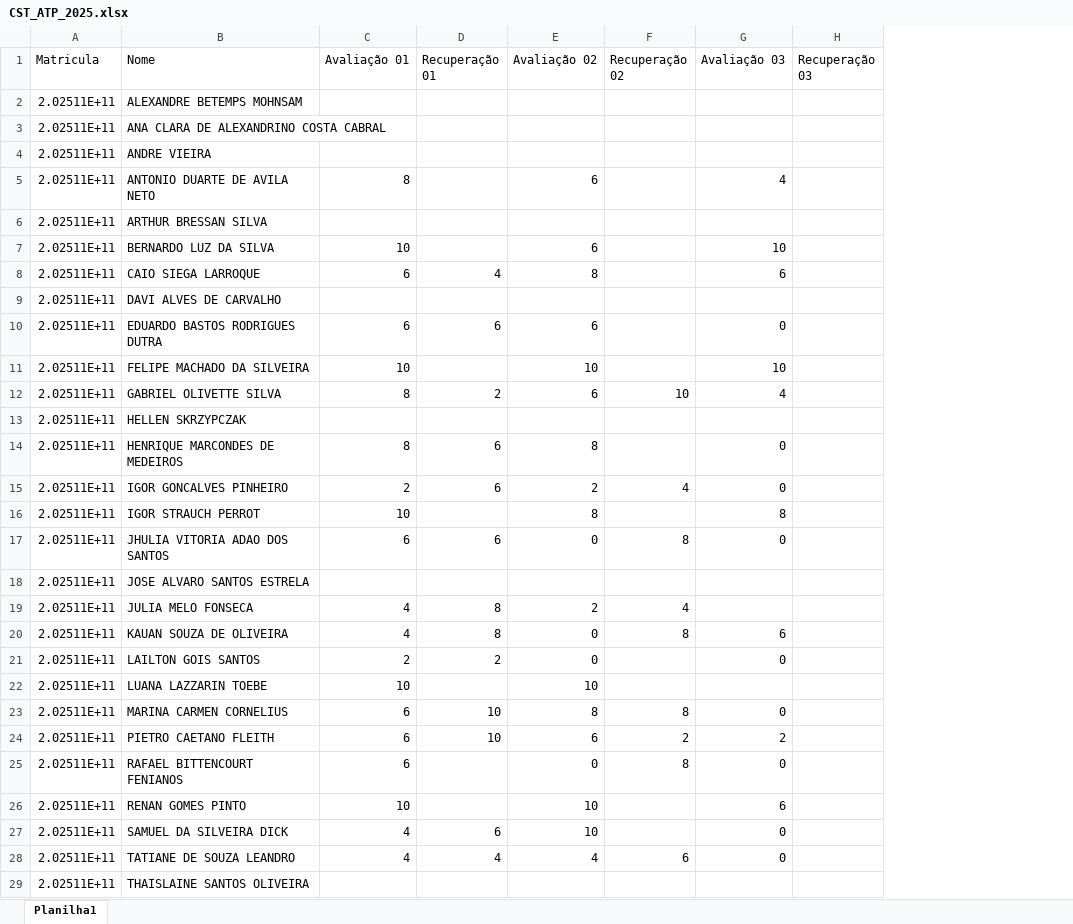
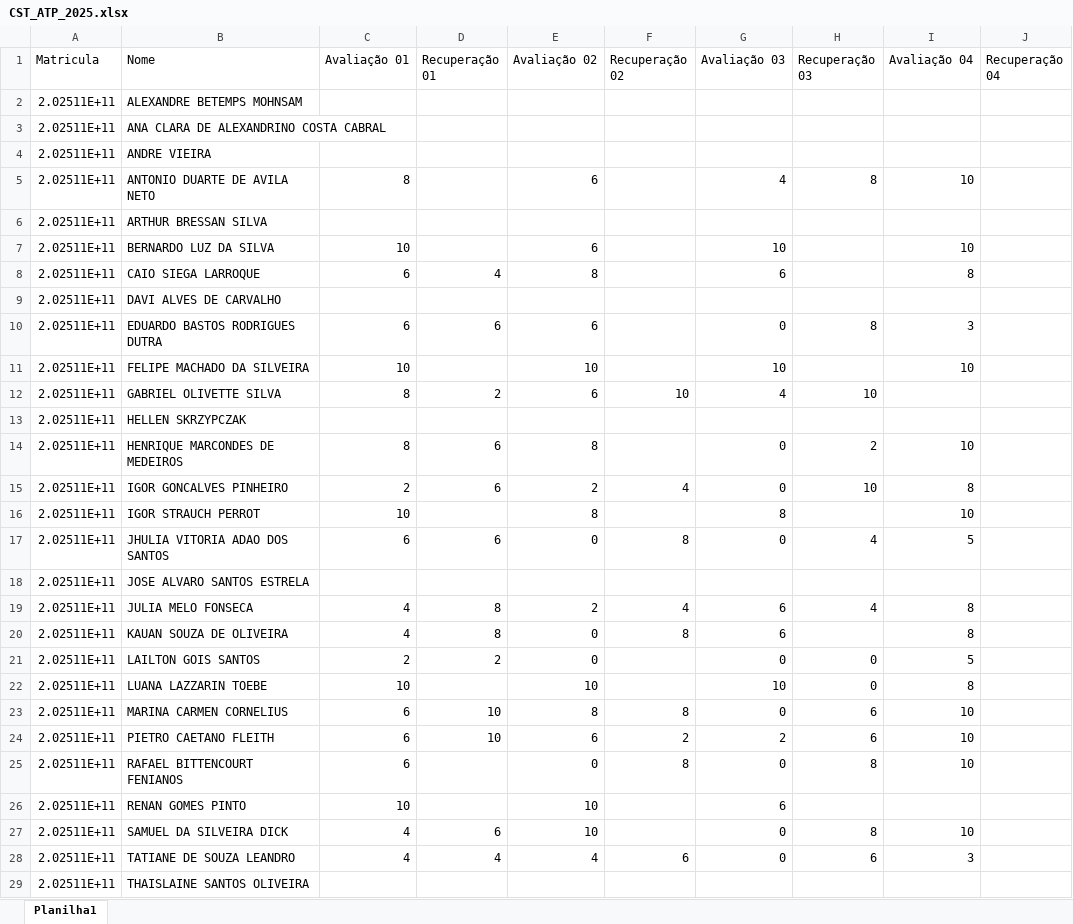
Before and after one commit to schalata/painel-notas, an Excel workbook: CST_ATP_2025.xlsx, sheet Planilha1, drawn as a sheet; only a part is shown; values as stored, in another font and other column widths than the file's, no borders; the diff covers the shown part only; the diff names each change by its address in the sheet, - before the commit and + after, or states it on an @@ line.

Commit message:
Atualização planilhas e ajustes EDA

```diff
--- a/CST_ATP_2025.xlsx (sheet Planilha1)
+++ b/CST_ATP_2025.xlsx (sheet Planilha1)
+column I (Avaliação 04), rows 5-28: 10 |  | 10 | 8 |  | 3 | 10 |  |  | 10 | 8 | 10 | 5 |  | 8 | 8 | 5 | 8 | 10 | 10 | 10 |  | 10 | 3
+column J (Recuperação 04), empty
-H5 (Recuperação 03): (empty)
+H5 (Recuperação 03): 8
-H10 (Recuperação 03): (empty)
+H10 (Recuperação 03): 8
-H12 (Recuperação 03): (empty)
+H12 (Recuperação 03): 10
-H14 (Recuperação 03): (empty)
+H14 (Recuperação 03): 2
-H15 (Recuperação 03): (empty)
+H15 (Recuperação 03): 10
-H17 (Recuperação 03): (empty)
+H17 (Recuperação 03): 4
-G19 (Avaliação 03): (empty)
+G19 (Avaliação 03): 6
-H19 (Recuperação 03): (empty)
+H19 (Recuperação 03): 4
-H21:H22 (Recuperação 03): (empty)
+H21:H22 (Recuperação 03): 0
-G22 (Avaliação 03): (empty)
+G22 (Avaliação 03): 10
-H23:H24 (Recuperação 03): (empty)
+H23:H24 (Recuperação 03): 6
-H25 (Recuperação 03): (empty)
+H25 (Recuperação 03): 8
-H27 (Recuperação 03): (empty)
+H27 (Recuperação 03): 8
-H28 (Recuperação 03): (empty)
+H28 (Recuperação 03): 6
```
Also changed, not shown: 4 edited cells elsewhere in this sheet, INF_ALP_2025.xlsx, 3 other files.
